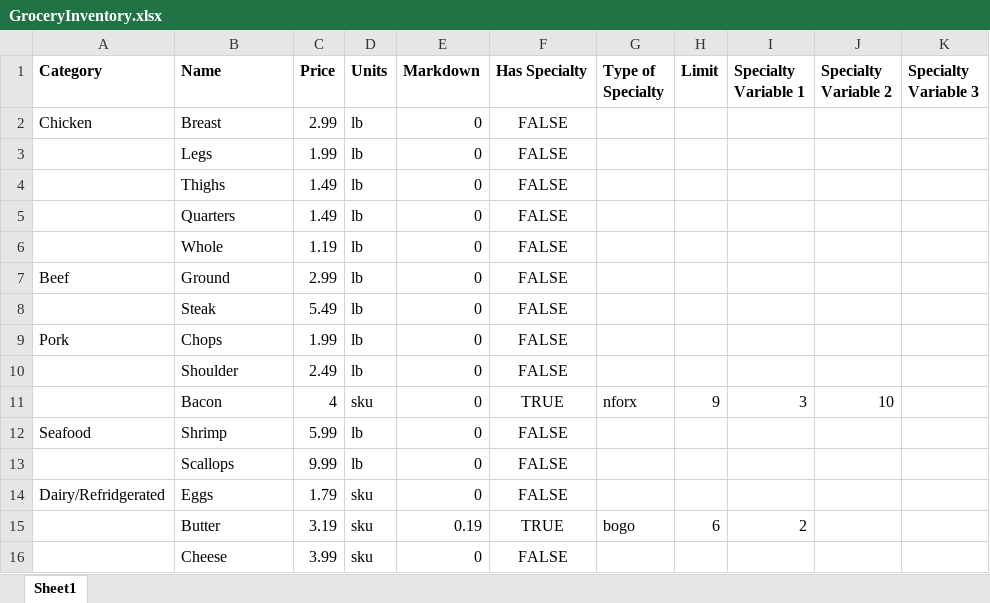
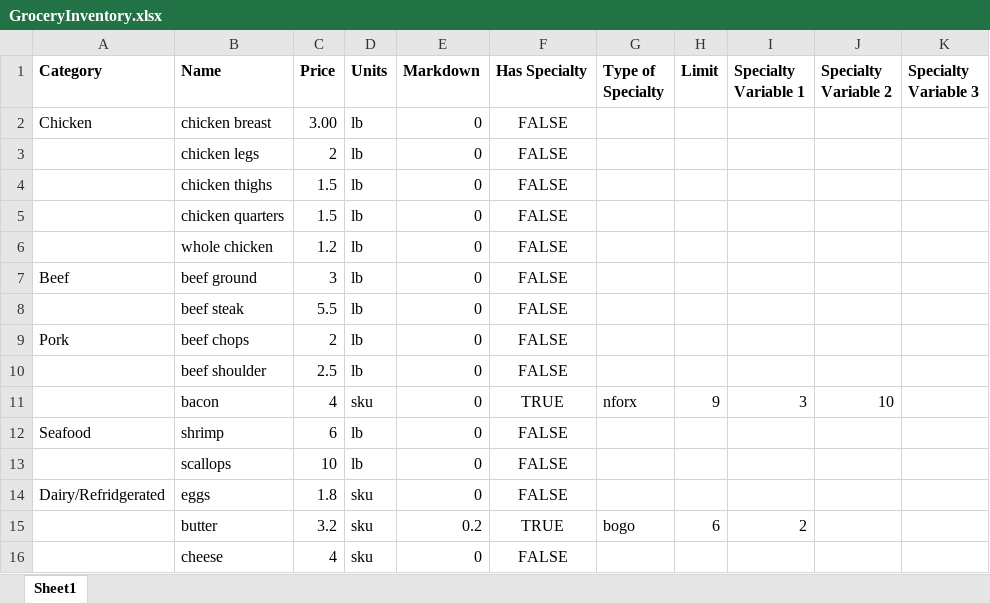
Before and after one commit to mogulders/theForgeCodeKataGrocery, an Excel workbook: GroceryExcel/GroceryInventory.xlsx, sheet Sheet1, drawn as a sheet; only a part is shown; values as stored, in another font and other column widths than the file's, no borders; table styles not drawn; the diff covers the shown part only; the diff names each change by its address in the sheet, - before the commit and + after, or states it on an @@ line.

Commit message:
MVP for handeling limits and adding lbs in bogo

```diff
--- a/GroceryExcel/GroceryInventory.xlsx (sheet Sheet1)
+++ b/GroceryExcel/GroceryInventory.xlsx (sheet Sheet1)
-B2 (Name): Breast
+B2 (Name): chicken breast
-C2 (Price): 2.99
+C2 (Price): 3.00
-B3 (Name): Legs
+B3 (Name): chicken legs
-C3 (Price): 1.99
+C3 (Price): 2
-B4 (Name): Thighs
+B4 (Name): chicken thighs
-C4:C5 (Price): 1.49
+C4:C5 (Price): 1.5
-B5 (Name): Quarters
+B5 (Name): chicken quarters
-B6 (Name): Whole
+B6 (Name): whole chicken
-C6 (Price): 1.19
+C6 (Price): 1.2
-B7 (Name): Ground
+B7 (Name): beef ground
-C7 (Price): 2.99
+C7 (Price): 3
-B8 (Name): Steak
+B8 (Name): beef steak
-C8 (Price): 5.49
+C8 (Price): 5.5
-B9 (Name): Chops
+B9 (Name): beef chops
-C9 (Price): 1.99
+C9 (Price): 2
-B10 (Name): Shoulder
+B10 (Name): beef shoulder
-C10 (Price): 2.49
+C10 (Price): 2.5
-B11 (Name): Bacon
+B11 (Name): bacon
-B12 (Name): Shrimp
+B12 (Name): shrimp
-C12 (Price): 5.99
+C12 (Price): 6
-B13 (Name): Scallops
+B13 (Name): scallops
-C13 (Price): 9.99
+C13 (Price): 10
-B14 (Name): Eggs
+B14 (Name): eggs
-C14 (Price): 1.79
+C14 (Price): 1.8
-B15 (Name): Butter
+B15 (Name): butter
-C15 (Price): 3.19
+C15 (Price): 3.2
-E15 (Markdown): 0.19
+E15 (Markdown): 0.2
-B16 (Name): Cheese
+B16 (Name): cheese
-C16 (Price): 3.99
+C16 (Price): 4
```
Also changed, not shown: 45 edited cells elsewhere in this sheet, 2 other files.
